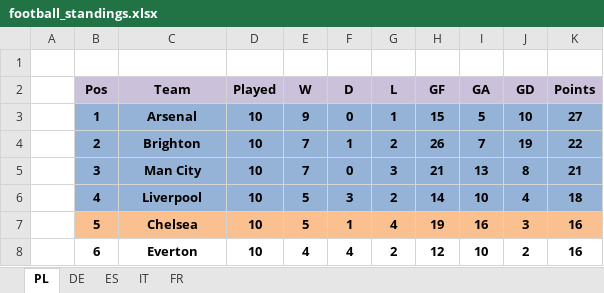
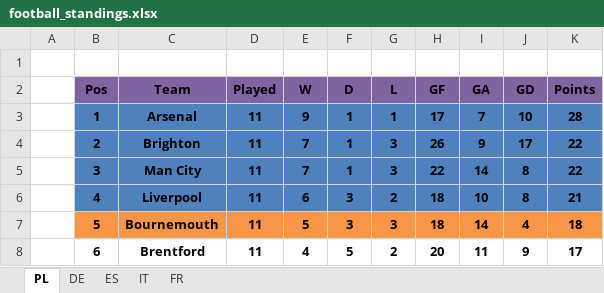
Before and after one commit to DzaferDz/Data-Science-Learning, an Excel workbook: leagues/football_standings.xlsx, sheet PL, drawn as a sheet; only a part is shown; values as stored, in another font and other column widths than the file's, no borders; the diff covers the shown part only; the diff names each change by its address in the sheet, - before the commit and + after, or states it on an @@ line.

```diff
--- a/leagues/football_standings.xlsx (sheet PL)
+++ b/leagues/football_standings.xlsx (sheet PL)
-B2:K2 fill: #CCC1DA
+B2:K2 fill: #8064A2
-B3:K6 fill: #95B3D7
+B3:K6 fill: #4F81BD
-D3:D8 (Played): 10
+D3:D8 (Played): 11
-F3 (D): 0
+F3 (D): 1
-H3 (GF): 15
+H3 (GF): 17
-I3 (GA): 5
+I3 (GA): 7
-K3 (Points): 27
+K3 (Points): 28
-G4 (L): 2
+G4 (L): 3
-I4 (GA): 7
+I4 (GA): 9
-J4 (GD): 19
+J4 (GD): 17
-F5 (D): 0
+F5 (D): 1
-H5 (GF): 21
+H5 (GF): 22
-I5 (GA): 13
+I5 (GA): 14
-K5 (Points): 21
+K5 (Points): 22
-E6 (W): 5
+E6 (W): 6
-H6 (GF): 14
+H6 (GF): 18
-J6 (GD): 4
+J6 (GD): 8
-K6 (Points): 18
+K6 (Points): 21
-B7:K7 fill: #FAC090
+B7:K7 fill: #F79646
-C7 (Team): Chelsea
+C7 (Team): Bournemouth
-F7 (D): 1
+F7 (D): 3
-G7 (L): 4
+G7 (L): 3
-H7 (GF): 19
+H7 (GF): 18
-I7 (GA): 16
+I7 (GA): 14
-J7 (GD): 3
+J7 (GD): 4
-K7 (Points): 16
+K7 (Points): 18
-C8 (Team): Everton
+C8 (Team): Brentford
-F8 (D): 4
+F8 (D): 5
-H8 (GF): 12
+H8 (GF): 20
-I8 (GA): 10
+I8 (GA): 11
-J8 (GD): 2
+J8 (GD): 9
-K8 (Points): 16
+K8 (Points): 17
```
Also changed, not shown: 110 edited cells and cell formats elsewhere in this sheet, sheet IT, sheet ES, sheet FR, sheet DE, 3 other files.
